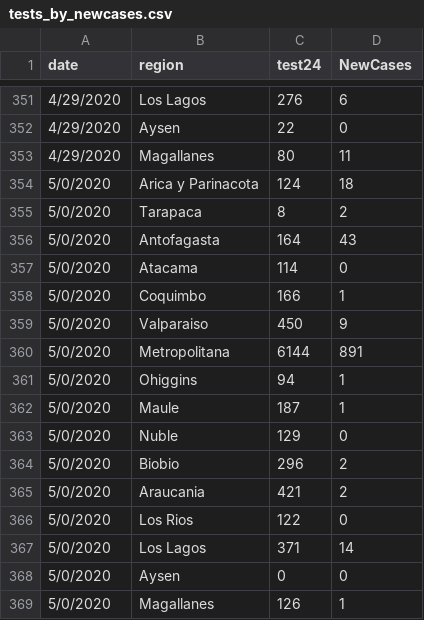
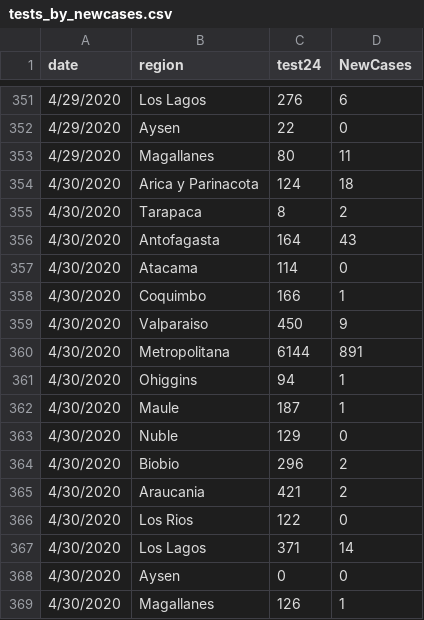
Before and after one commit to maibennett/code, a CSV file: covid/data/tests_by_newcases.csv, drawn as a sheet; only a part is shown, gaps mark what is left out.

```diff
--- a/covid/data/tests_by_newcases.csv
+++ b/covid/data/tests_by_newcases.csv
@@ -353,17 +353,17 @@ date,region,test24,NewCases
 4/29/2020,Magallanes,80,11
-5/0/2020,Arica y Parinacota,124,18
-5/0/2020,Tarapaca,8,2
-5/0/2020,Antofagasta,164,43
-5/0/2020,Atacama,114,0
-5/0/2020,Coquimbo,166,1
-5/0/2020,Valparaiso,450,9
-5/0/2020,Metropolitana,6144,891
-5/0/2020,Ohiggins,94,1
-5/0/2020,Maule,187,1
-5/0/2020,Nuble,129,0
-5/0/2020,Biobio,296,2
-5/0/2020,Araucania,421,2
-5/0/2020,Los Rios,122,0
-5/0/2020,Los Lagos,371,14
-5/0/2020,Aysen,0,0
-5/0/2020,Magallanes,126,1
+4/30/2020,Arica y Parinacota,124,18
+4/30/2020,Tarapaca,8,2
+4/30/2020,Antofagasta,164,43
+4/30/2020,Atacama,114,0
+4/30/2020,Coquimbo,166,1
+4/30/2020,Valparaiso,450,9
+4/30/2020,Metropolitana,6144,891
+4/30/2020,Ohiggins,94,1
+4/30/2020,Maule,187,1
+4/30/2020,Nuble,129,0
+4/30/2020,Biobio,296,2
+4/30/2020,Araucania,421,2
+4/30/2020,Los Rios,122,0
+4/30/2020,Los Lagos,371,14
+4/30/2020,Aysen,0,0
+4/30/2020,Magallanes,126,1
```
Also changed, not shown: covid/data/tests.csv.
